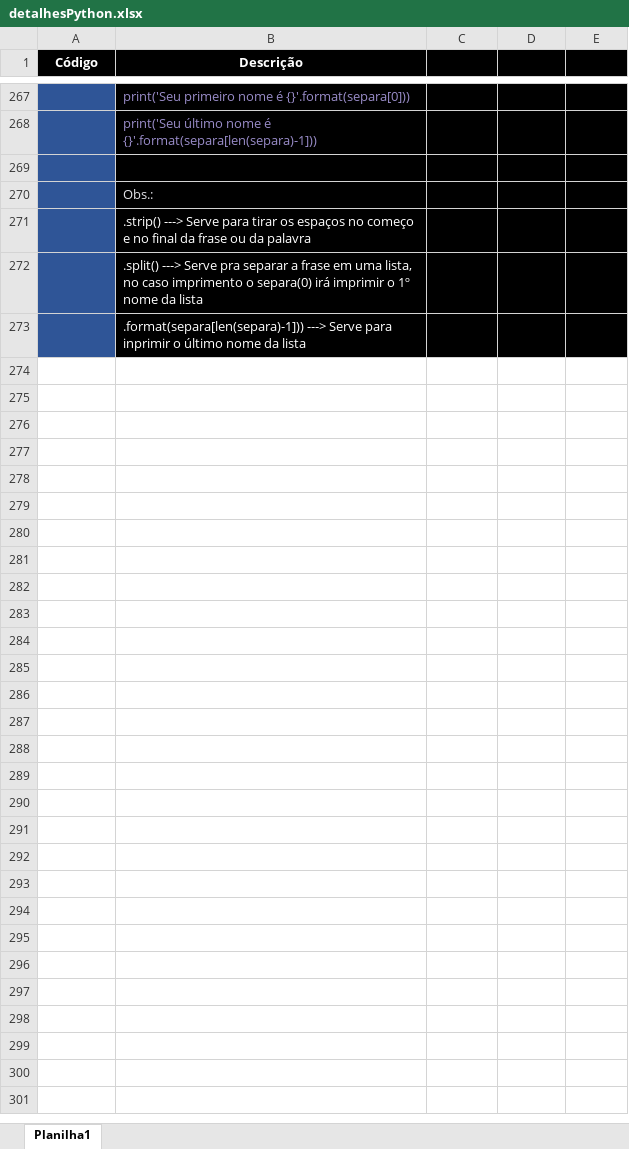
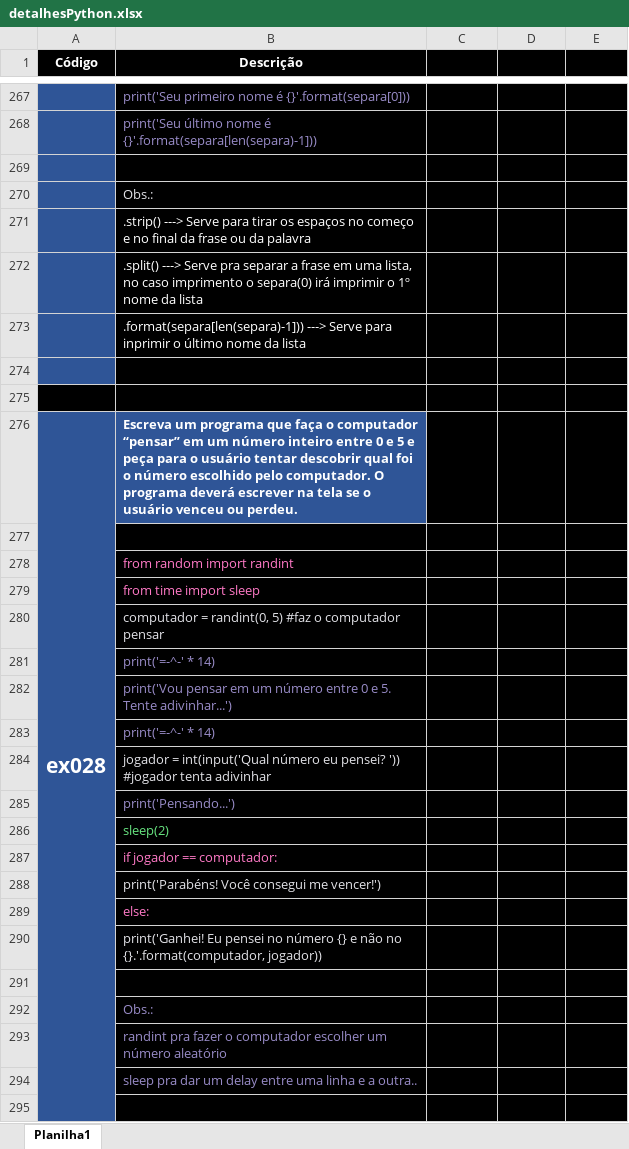
Before and after one commit to ThiagoCamponez/python, an Excel workbook: detalhesPython.xlsx, sheet Planilha1, drawn as a sheet; only a part is shown, gaps mark what is left out; values as stored, in another font and other column widths than the file's, no borders; the diff names each change by its address in the sheet, - before the commit and + after, or states it on an @@ line.

Commit message:
Atualização no ex028 e planilha

```diff
--- a/detalhesPython.xlsx (sheet Planilha1)
+++ b/detalhesPython.xlsx (sheet Planilha1)
+row 274: (empty)
+row 275: (empty)
+row 276: ex028 | Escreva um programa que faça o computador “pensar” em um número inteiro entre 0 e 5 e peça para o usuário tentar descobrir qual foi o número escolhido pelo computador. O programa deverá escrever na tela se o usuário venceu ou perdeu.
+row 277: (empty)
+row 278:  | from random import randint
+row 279:  | from time import sleep
+row 280:  | computador = randint(0, 5) #faz o computador pensar
+row 281:  | print('=-^-' * 14)
+row 282:  | print('Vou pensar em um número entre 0 e 5. Tente adivinhar...')
+row 283:  | print('=-^-' * 14)
+row 284:  | jogador = int(input('Qual número eu pensei? ')) #jogador tenta adivinhar
+row 285:  | print('Pensando...')
+row 286:  | sleep(2)
+row 287:  | if jogador == computador:
+row 288:  | print('Parabéns! Você consegui me vencer!')
+row 289:  | else:
+row 290:  | print('Ganhei! Eu pensei no número {} e não no {}.'.format(computador, jogador))
+row 291: (empty)
+row 292:  | Obs.:
+row 293:  | randint pra fazer o computador escolher um número aleatório | aleatório | escolher | randint
+row 294:  | sleep pra dar um delay entre uma linha e a outra..
+row 295:  |  | delay | tempo | sleep
```
Also changed, not shown: 1 other file.
